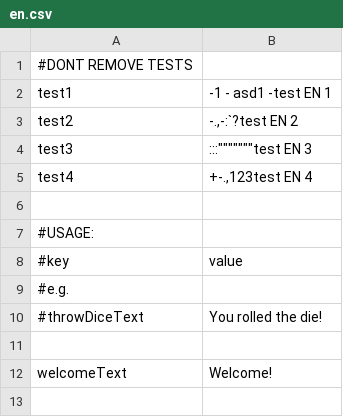
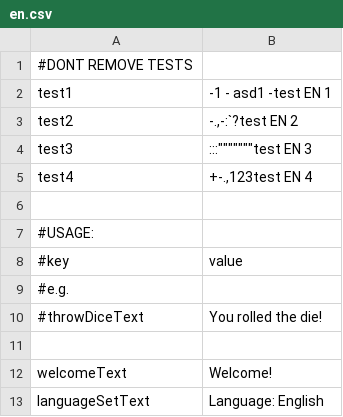
Before and after one commit to Magnusrk/CDIO2, a CSV file: src/LanguagePacks/en.csv, drawn as a sheet; the diff names each change by its address in the sheet, - before the commit and + after, or states it on an @@ line.

```diff
--- a/src/LanguagePacks/en.csv
+++ b/src/LanguagePacks/en.csv
+row 13: languageSetText | Language: English
```
Also changed, not shown: src/LanguagePacks/da.csv, src/LanguagePacks/jp.csv, 3 other files.
